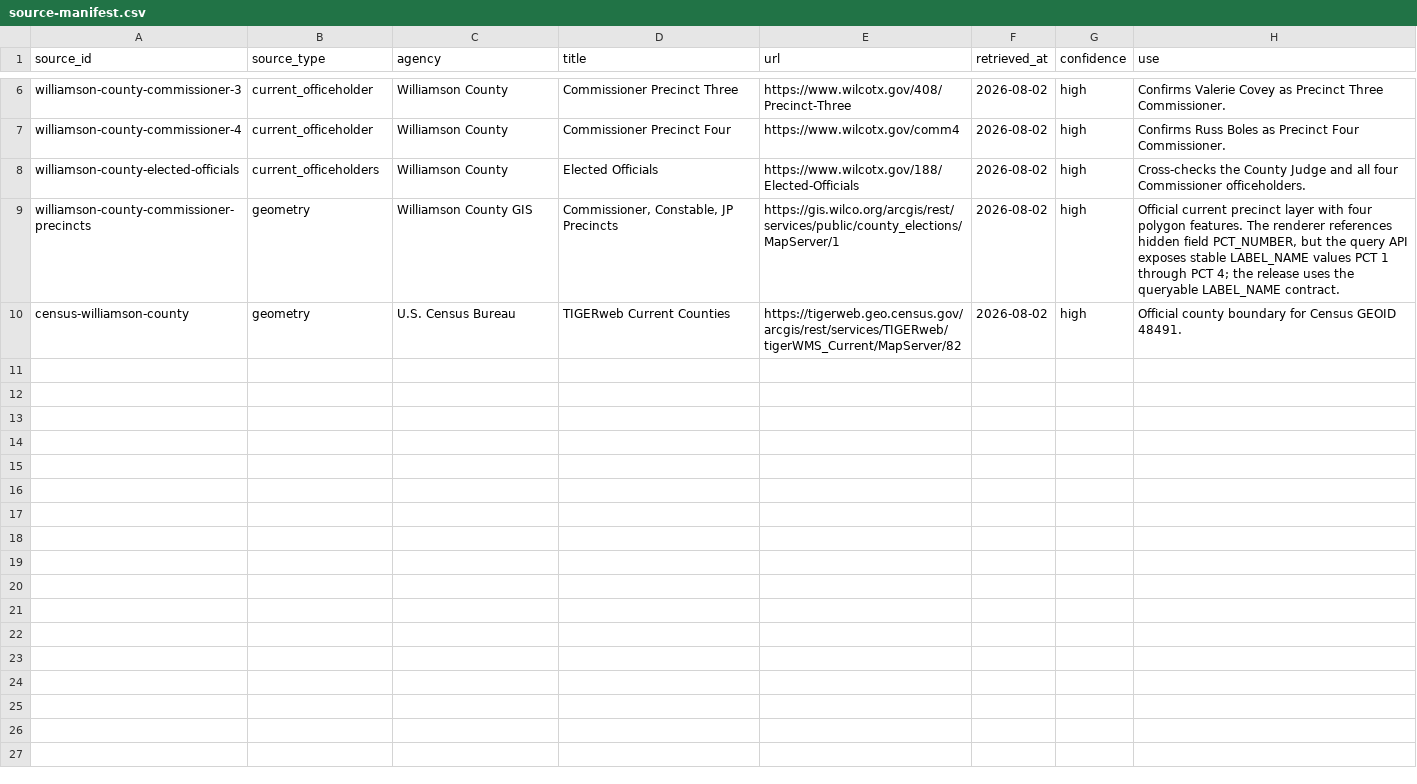
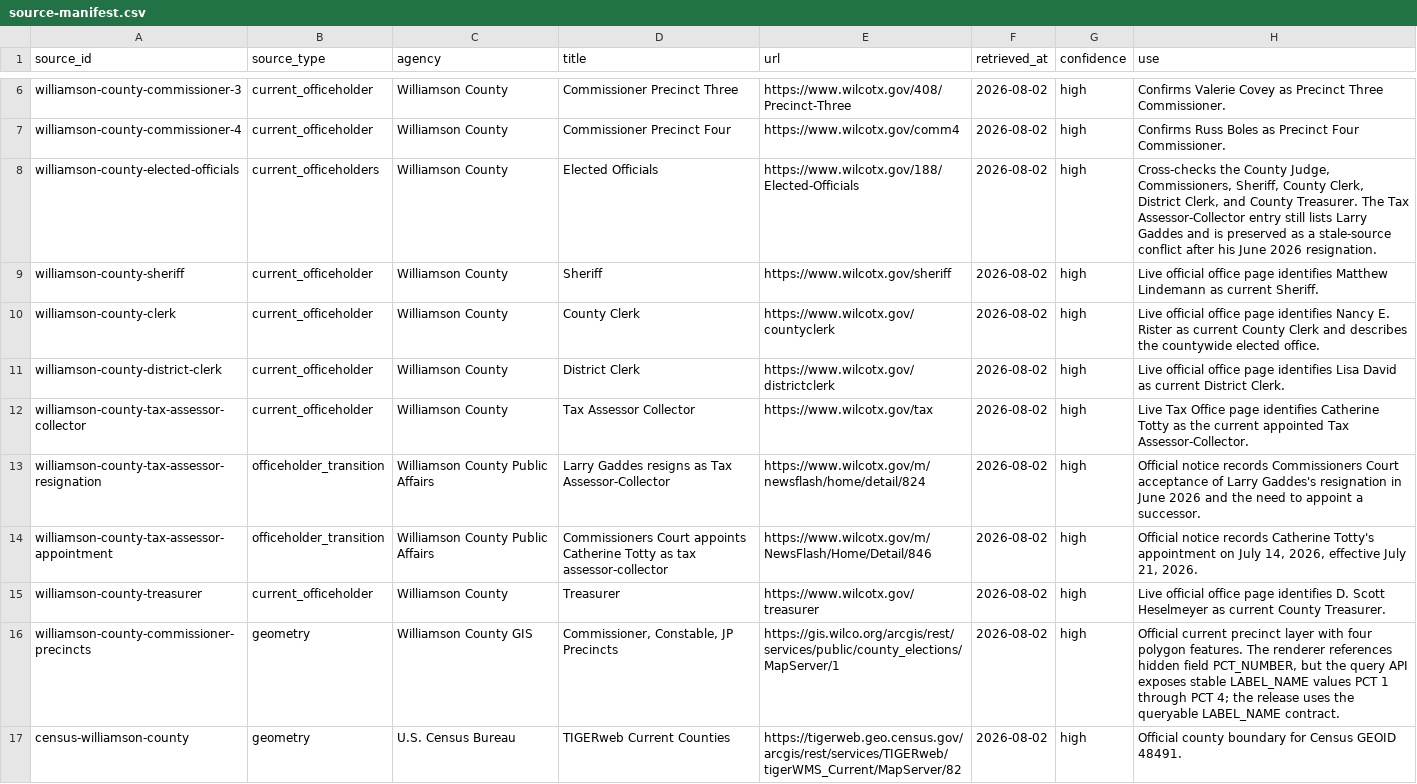
Before and after one commit to MightyLoud/Civic-Cartography, a CSV file: data/raw/williamson-county/source-manifest.csv, drawn as a sheet; only a part is shown, gaps mark what is left out.

Commit message:
Extend Williamson County source manifest

```diff
--- a/data/raw/williamson-county/source-manifest.csv
+++ b/data/raw/williamson-county/source-manifest.csv
@@ -7,3 +7,10 @@ williamson-county-commissioner-3,current_officeholder,Williamson County,Commissi
 williamson-county-commissioner-4,current_officeholder,Williamson County,Commissioner Precinct Four,https://www.wilcotx.gov/comm4,2026-08-02,high,"Confirms Russ Boles as Precinct Four Commissioner."
-williamson-county-elected-officials,current_officeholders,Williamson County,Elected Officials,https://www.wilcotx.gov/188/Elected-Officials,2026-08-02,high,"Cross-checks the County Judge and all four Commissioner officeholders."
+williamson-county-elected-officials,current_officeholders,Williamson County,Elected Officials,https://www.wilcotx.gov/188/Elected-Officials,2026-08-02,high,"Cross-checks the County Judge, Commissioners, Sheriff, County Clerk, District Clerk, and County Treasurer. The Tax Assessor-Collector entry still lists Larry Gaddes and is preserved as a stale-source conflict after his June 2026 resignation."
+williamson-county-sheriff,current_officeholder,Williamson County,Sheriff,https://www.wilcotx.gov/sheriff,2026-08-02,high,"Live official office page identifies Matthew Lindemann as current Sheriff."
+williamson-county-clerk,current_officeholder,Williamson County,County Clerk,https://www.wilcotx.gov/countyclerk,2026-08-02,high,"Live official office page identifies Nancy E. Rister as current County Clerk and describes the countywide elected office."
+williamson-county-district-clerk,current_officeholder,Williamson County,District Clerk,https://www.wilcotx.gov/districtclerk,2026-08-02,high,"Live official office page identifies Lisa David as current District Clerk."
+williamson-county-tax-assessor-collector,current_officeholder,Williamson County,Tax Assessor Collector,https://www.wilcotx.gov/tax,2026-08-02,high,"Live Tax Office page identifies Catherine Totty as the current appointed Tax Assessor-Collector."
+williamson-county-tax-assessor-resignation,officeholder_transition,Williamson County Public Affairs,Larry Gaddes resigns as Tax Assessor-Collector,https://www.wilcotx.gov/m/newsflash/home/detail/824,2026-08-02,high,"Official notice records Commissioners Court acceptance of Larry Gaddes's resignation in June 2026 and the need to appoint a successor."
+williamson-county-tax-assessor-appointment,officeholder_transition,Williamson County Public Affairs,Commissioners Court appoints Catherine Totty as tax assessor-collector,https://www.wilcotx.gov/m/NewsFlash/Home/Detail/846,2026-08-02,high,"Official notice records Catherine Totty's appointment on July 14, 2026, effective July 21, 2026."
+williamson-county-treasurer,current_officeholder,Williamson County,Treasurer,https://www.wilcotx.gov/treasurer,2026-08-02,high,"Live official office page identifies D. Scott Heselmeyer as current County Treasurer."
 williamson-county-commissioner-precincts,geometry,Williamson County GIS,"Commissioner, Constable, JP Precincts",https://gis.wilco.org/arcgis/rest/services/public/county_elections/MapServer/1,2026-08-02,high,"Official current precinct layer with four polygon features. The renderer references hidden field PCT_NUMBER, but the query API exposes stable LABEL_NAME values PCT 1 through PCT 4; the release uses the queryable LABEL_NAME contract."
```
